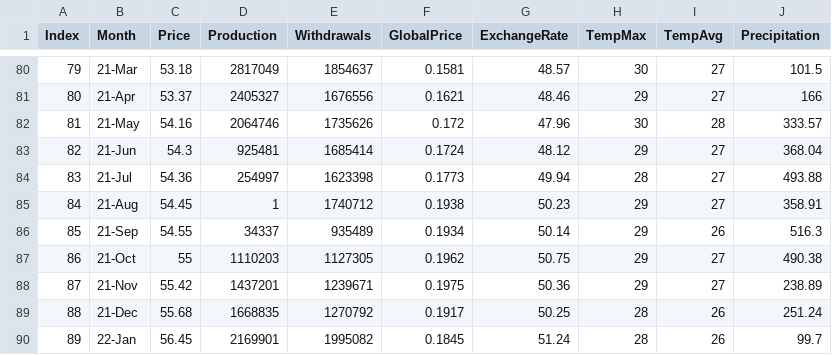
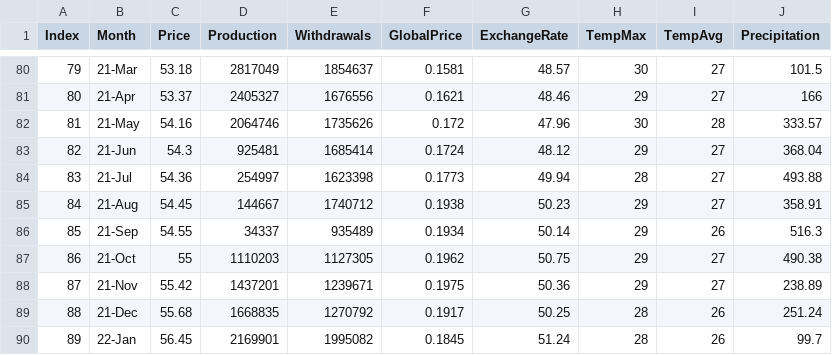
Before and after one commit to LeinnarF/Math_Modeling_Research_ARIMAX, a CSV file: dataset.csv, drawn as a sheet; only a part is shown, gaps mark what is left out; the diff covers the shown part only.

```diff
--- a/dataset.csv
+++ b/dataset.csv
@@ -84,3 +84,3 @@ Index,Month,Price,Production,Withdrawals,GlobalPrice,ExchangeRate,TempMax,TempAv
 83,21-Jul,54.36,254997,1623398,0.1773,49.94,28,27,493.88
-84,21-Aug,54.45,1,1740712,0.1938,50.23,29,27,358.91
+84,21-Aug,54.45,144667,1740712,0.1938,50.23,29,27,358.91
 85,21-Sep,54.55,34337,935489,0.1934,50.14,29,26,516.3
```
Also changed, not shown: 10 edited cells elsewhere in this file, 5 other files.
